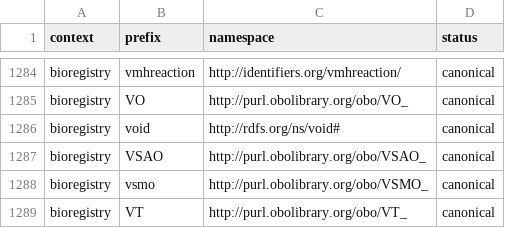
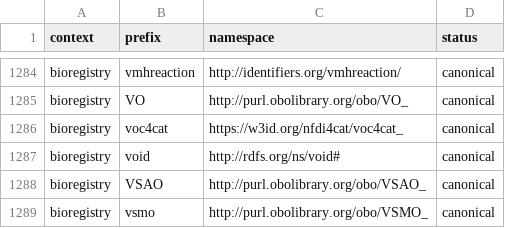
Before and after one commit to linkml/prefixmaps, a CSV file: src/prefixmaps/data/bioregistry.csv, drawn as a sheet; only a part is shown, gaps mark what is left out; the shorter side is filled out with more unchanged rows.

```diff
--- a/src/prefixmaps/data/bioregistry.csv
+++ b/src/prefixmaps/data/bioregistry.csv
@@ -1285,2 +1285,3 @@ bioregistry,vmhreaction,http://identifiers.org/vmhreaction/,canonical
 bioregistry,VO,http://purl.obolibrary.org/obo/VO_,canonical
+bioregistry,voc4cat,https://w3id.org/nfdi4cat/voc4cat_,canonical
 bioregistry,void,http://rdfs.org/ns/void#,canonical
```
Also changed, not shown: src/prefixmaps/data/bioregistry.upper.csv, src/prefixmaps/data/prefixcc.csv, 3 other files.
